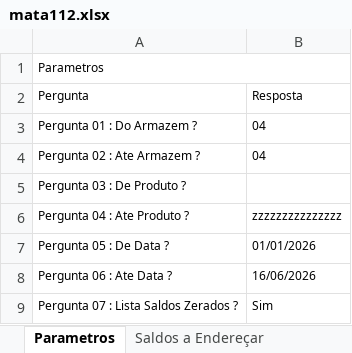
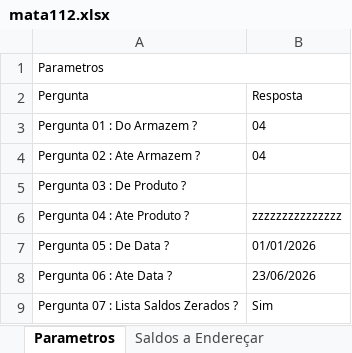
Before and after one commit to ArielKobashi/Dark-Jutsu, an Excel workbook: downloads/mata112.xlsx, sheet Parametros, drawn as a sheet; values as stored, in another font and other column widths than the file's, no borders; the diff names each change by its address in the sheet, - before the commit and + after, or states it on an @@ line.

```diff
--- a/downloads/mata112.xlsx (sheet Parametros)
+++ b/downloads/mata112.xlsx (sheet Parametros)
-B8: 16/06/2026
+B8: 23/06/2026
```
Also changed, not shown: sheet Saldos a Endereçar, 1 other file.
